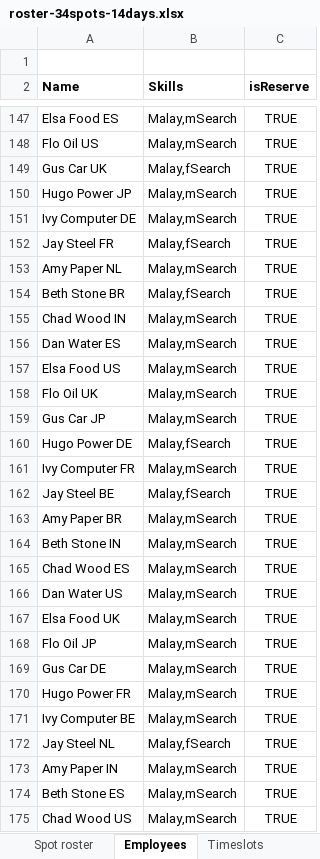
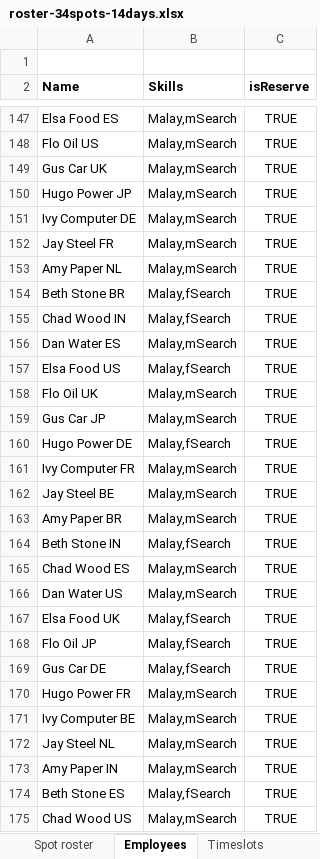
Before and after one commit to gitr32/DutyRoster, an Excel workbook: optaplanner-training-lab902-solution/data/workerrostering/import/roster-34spots-14days.xlsx, sheet Employees, drawn as a sheet; only a part is shown, gaps mark what is left out; values as stored, in another font and other column widths than the file's, no borders; the diff covers the shown part only; the diff names each change by its address in the sheet, - before the commit and + after, or states it on an @@ line.

```diff
--- a/optaplanner-training-lab902-solution/data/workerrostering/import/roster-34spots-14days.xlsx (sheet Employees)
+++ b/optaplanner-training-lab902-solution/data/workerrostering/import/roster-34spots-14days.xlsx (sheet Employees)
-B149 (Skills): Malay,fSearch
+B149 (Skills): Malay,mSearch
-B152 (Skills): Malay,fSearch
+B152 (Skills): Malay,mSearch
-B155 (Skills): Malay,mSearch
+B155 (Skills): Malay,fSearch
-B157 (Skills): Malay,mSearch
+B157 (Skills): Malay,fSearch
-B162 (Skills): Malay,fSearch
+B162 (Skills): Malay,mSearch
-B164 (Skills): Malay,mSearch
+B164 (Skills): Malay,fSearch
-B167:B169 (Skills): Malay,mSearch
+B167:B169 (Skills): Malay,fSearch
-B172 (Skills): Malay,fSearch
+B172 (Skills): Malay,mSearch
-B174 (Skills): Malay,mSearch
+B174 (Skills): Malay,fSearch
```
Also changed, not shown: 152 edited cells elsewhere in this sheet, 4 other files.
